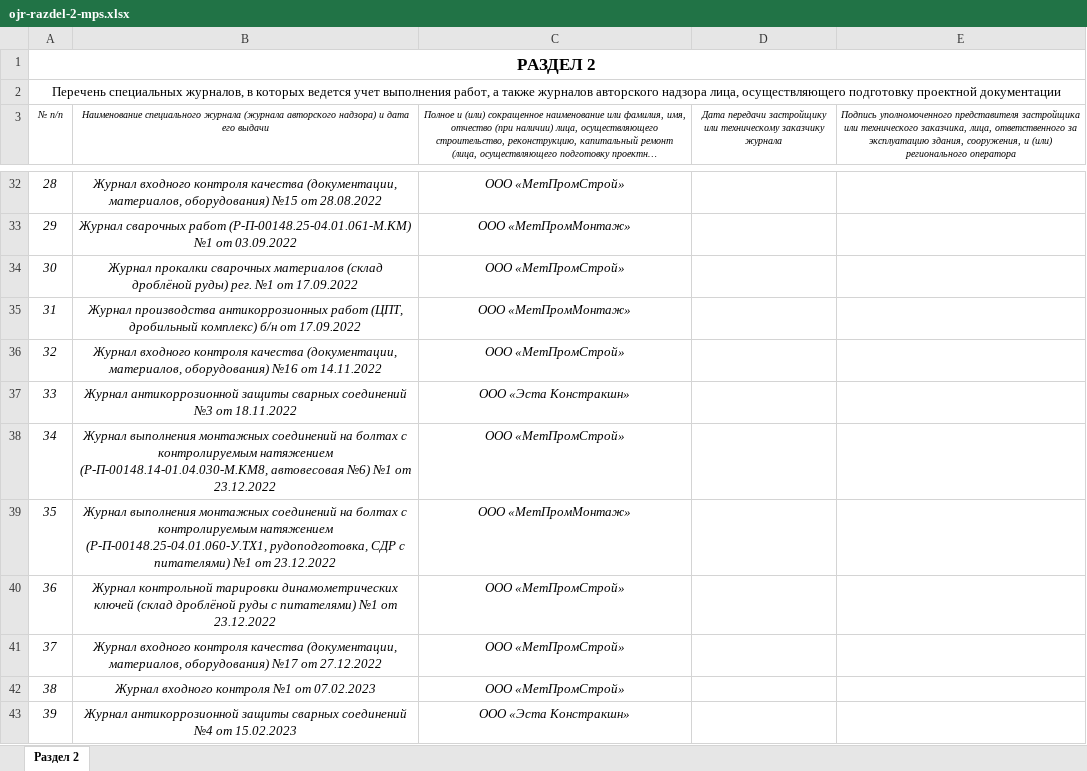
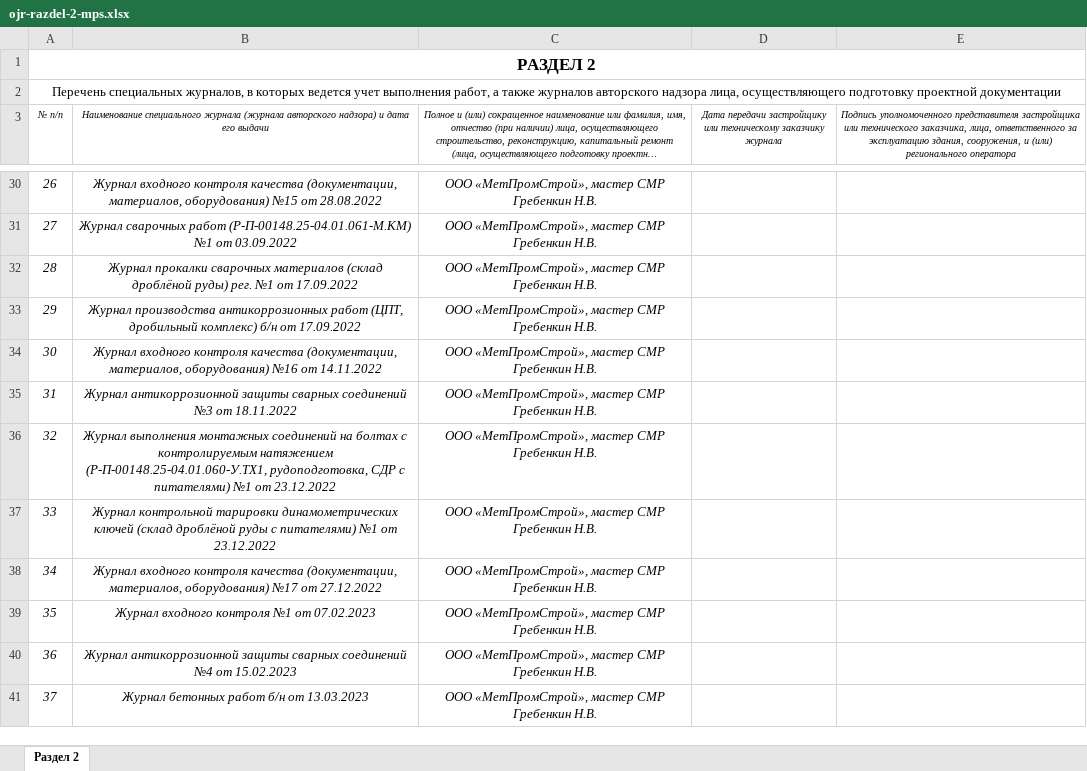
Before and after one commit to elenaarturovna99-gif/service-website-ips, an Excel workbook: public/files/ojr-razdel-2-mps.xlsx, sheet Раздел 2, drawn as a sheet; only a part is shown, gaps mark what is left out; long unchanged cells end in …; values as stored, in another font and other column widths than the file's, no borders; removed rows and columns are numbered as before the commit, all else as after; the diff covers the shown part only; the diff names each change by its address in the sheet, - before the commit and + after, or states it on an @@ line.

```diff
--- a/public/files/ojr-razdel-2-mps.xlsx (sheet Раздел 2)
+++ b/public/files/ojr-razdel-2-mps.xlsx (sheet Раздел 2)
@@ column A (№ п/п) renumbered between rows 30 and 55 @@
-C30: ООО «МетПромСтрой»
+C30: ООО «МетПромСтрой», мастер СМР Гребенкин Н.В.
-C31: ООО «МетПромМонтаж»
+C31: ООО «МетПромСтрой», мастер СМР Гребенкин Н.В.
-C32: ООО «МетПромСтрой»
+C32: ООО «МетПромСтрой», мастер СМР Гребенкин Н.В.
-C33: ООО «МетПромМонтаж»
+C33: ООО «МетПромСтрой», мастер СМР Гребенкин Н.В.
-C34: ООО «МетПромСтрой»
+C34: ООО «МетПромСтрой», мастер СМР Гребенкин Н.В.
-C35: ООО «Эста Констракшн»
+C35: ООО «МетПромСтрой», мастер СМР Гребенкин Н.В.
-row 38: 34 | Журнал выполнения монтажных соединений на болтах с контролируемым натяжением (Р-П-00148.14-01.04.030-М.КМ8, автовесовая №6) №1 от 23.12.2022 | ООО «МетПромСтрой»
-C36: ООО «МетПромМонтаж»
+C36: ООО «МетПромСтрой», мастер СМР Гребенкин Н.В.
-C37:C39: ООО «МетПромСтрой»
+C37:C39: ООО «МетПромСтрой», мастер СМР Гребенкин Н.В.
-C40: ООО «Эста Констракшн»
+C40: ООО «МетПромСтрой», мастер СМР Гребенкин Н.В.
+row 41: 37 | Журнал бетонных работ б/н от 13.03.2023 | ООО «МетПромСтрой», мастер СМР Гребенкин Н.В.
```
Also changed, not shown: other rows of this sheet, 1 other file.
